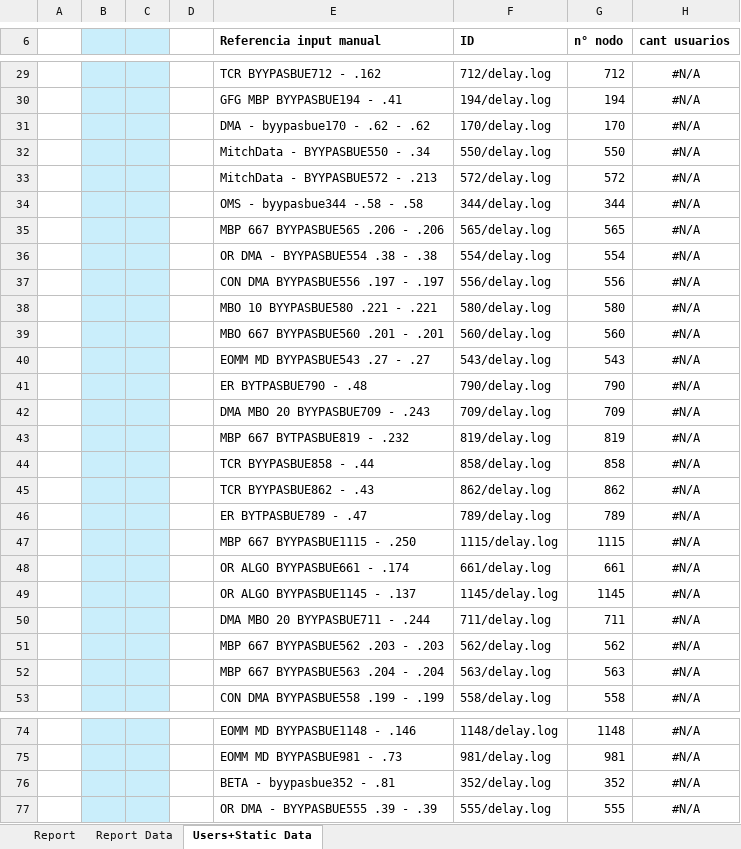
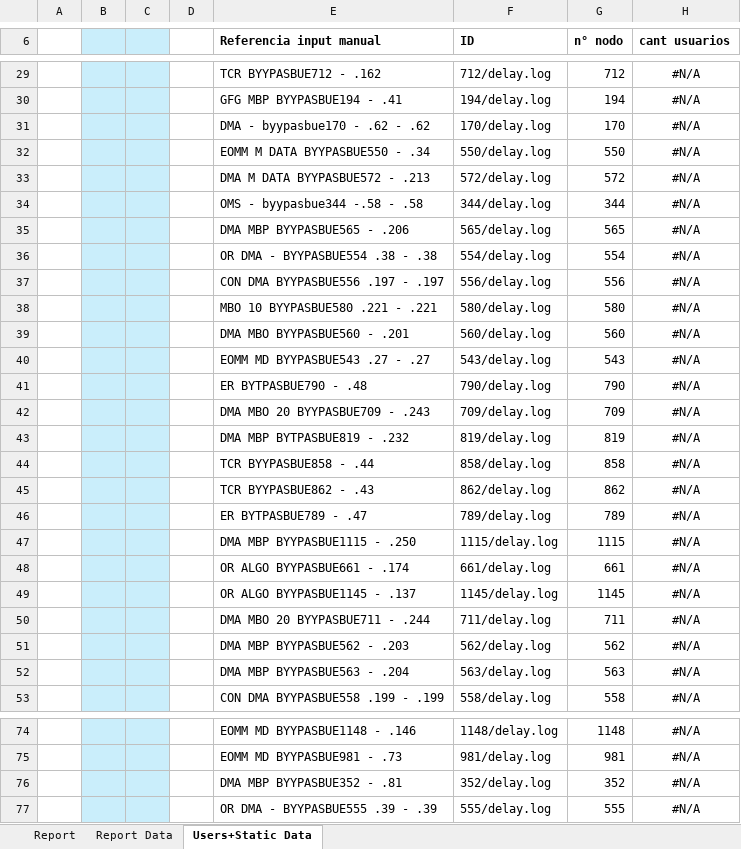
Before and after one commit to FrancoMinati/Latency-Log-Filter, an Excel workbook: report-template.xlsx, sheet Users+Static Data, drawn as a sheet; only a part is shown, gaps mark what is left out; values as stored, in another font and other column widths than the file's, no borders; the diff covers the shown part only; the diff names each change by its address in the sheet, - before the commit and + after, or states it on an @@ line.

```diff
--- a/report-template.xlsx (sheet Users+Static Data)
+++ b/report-template.xlsx (sheet Users+Static Data)
-E32 (Referencia input manual): MitchData - BYYPASBUE550 - .34
+E32 (Referencia input manual): EOMM M DATA BYYPASBUE550 - .34
-E33 (Referencia input manual): MitchData - BYYPASBUE572 - .213
+E33 (Referencia input manual): DMA M DATA BYYPASBUE572 - .213
-E35 (Referencia input manual): MBP 667 BYYPASBUE565 .206 - .206
+E35 (Referencia input manual): DMA MBP BYYPASBUE565 - .206
-E39 (Referencia input manual): MBO 667 BYYPASBUE560 .201 - .201
+E39 (Referencia input manual): DMA MBO BYYPASBUE560 - .201
-E43 (Referencia input manual): MBP 667 BYTPASBUE819 - .232
+E43 (Referencia input manual): DMA MBP BYTPASBUE819 - .232
-E47 (Referencia input manual): MBP 667 BYYPASBUE1115 - .250
+E47 (Referencia input manual): DMA MBP BYYPASBUE1115 - .250
-E51 (Referencia input manual): MBP 667 BYYPASBUE562 .203 - .203
+E51 (Referencia input manual): DMA MBP BYYPASBUE562 - .203
-E52 (Referencia input manual): MBP 667 BYYPASBUE563 .204 - .204
+E52 (Referencia input manual): DMA MBP BYYPASBUE563 - .204
-E76 (Referencia input manual): BETA - byypasbue352 - .81
+E76 (Referencia input manual): DMA MBP BYYPASBUE352 - .81
```
Also changed, not shown: 16 edited cells elsewhere in this sheet, sheet Report, formulas that keep their value.
